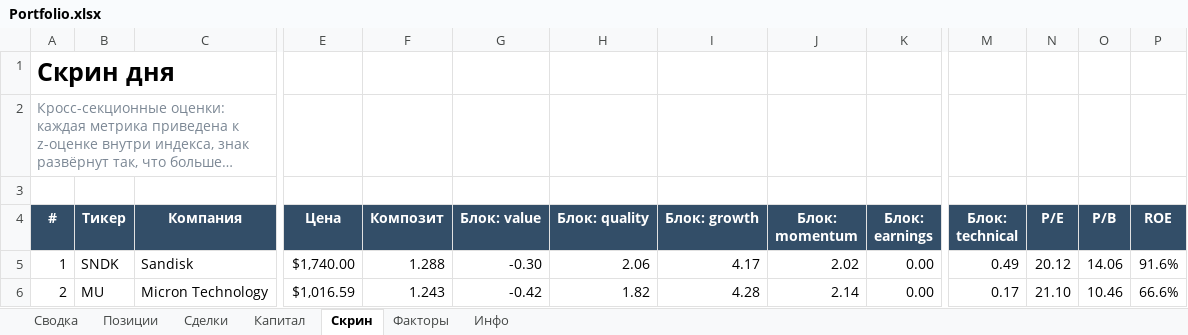
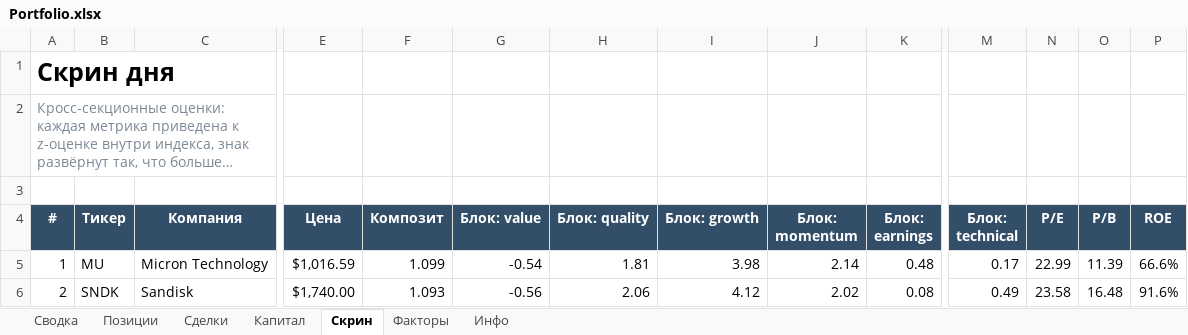
Before and after one commit to Vitoldinijs/sp500-screener, an Excel workbook: Portfolio.xlsx, sheet Скрин, drawn as a sheet; only a part is shown, gaps mark what is left out; long unchanged cells end in …; values as stored, in another font and other column widths than the file's, no borders; conditional formats not drawn; the diff covers the shown part only; the diff names each change by its address in the sheet, - before the commit and + after, or states it on an @@ line.

```diff
--- a/Portfolio.xlsx (sheet Скрин)
+++ b/Portfolio.xlsx (sheet Скрин)
-B5 (Тикер): SNDK
+B5 (Тикер): MU
-C5 (Компания): Sandisk
+C5 (Компания): Micron Technology
-E5 (Цена): $1,740.00
+E5 (Цена): $1,016.59
-F5 (Композит): 1.288
+F5 (Композит): 1.099
-G5 (Блок: value): -0.30
+G5 (Блок: value): -0.54
-H5 (Блок: quality): 2.06
+H5 (Блок: quality): 1.81
-I5 (Блок: growth): 4.17
+I5 (Блок: growth): 3.98
-J5 (Блок: momentum): 2.02
+J5 (Блок: momentum): 2.14
-K5 (Блок: earnings): 0.00
+K5 (Блок: earnings): 0.48
-M5 (Блок: technical): 0.49
+M5 (Блок: technical): 0.17
-N5 (P/E): 20.12
+N5 (P/E): 22.99
-O5 (P/B): 14.06
+O5 (P/B): 11.39
-P5 (ROE): 91.6%
+P5 (ROE): 66.6%
-B6 (Тикер): MU
+B6 (Тикер): SNDK
-C6 (Компания): Micron Technology
+C6 (Компания): Sandisk
-E6 (Цена): $1,016.59
+E6 (Цена): $1,740.00
-F6 (Композит): 1.243
+F6 (Композит): 1.093
-G6 (Блок: value): -0.42
+G6 (Блок: value): -0.56
-H6 (Блок: quality): 1.82
+H6 (Блок: quality): 2.06
-I6 (Блок: growth): 4.28
+I6 (Блок: growth): 4.12
-J6 (Блок: momentum): 2.14
+J6 (Блок: momentum): 2.02
-K6 (Блок: earnings): 0.00
+K6 (Блок: earnings): 0.08
-M6 (Блок: technical): 0.17
+M6 (Блок: technical): 0.49
-N6 (P/E): 21.10
+N6 (P/E): 23.58
-O6 (P/B): 10.46
+O6 (P/B): 16.48
-P6 (ROE): 66.6%
+P6 (ROE): 91.6%
```
Also changed, not shown: 627 edited cells elsewhere in this sheet, sheet Позиции, sheet Сводка, sheet Инфо, sheet Капитал, charts or pictures, 6 other files.
